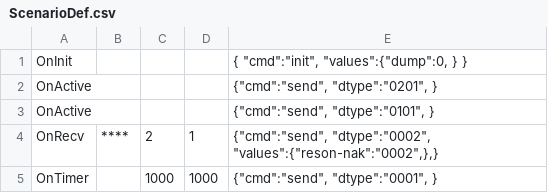
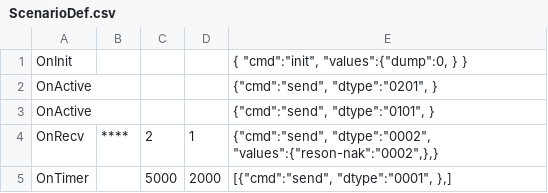
Before and after one commit to numazawa-h/SocketTool, a CSV file: SocketTool/Config/ScenarioDef.csv, drawn as a sheet.

```diff
--- a/SocketTool/Config/ScenarioDef.csv
+++ b/SocketTool/Config/ScenarioDef.csv
@@ -4,2 +4,2 @@ OnActive				{"cmd":"send", "dtype":"0101", }
 OnRecv	 ****	 2	 1	 {"cmd":"send", "dtype":"0002", "values":{"reson-nak":"0002",},}
-OnTimer		1000	1000	{"cmd":"send", "dtype":"0001", }
+OnTimer		5000	2000	[{"cmd":"send", "dtype":"0001", },]
```
Also changed, not shown: 10 other files.
